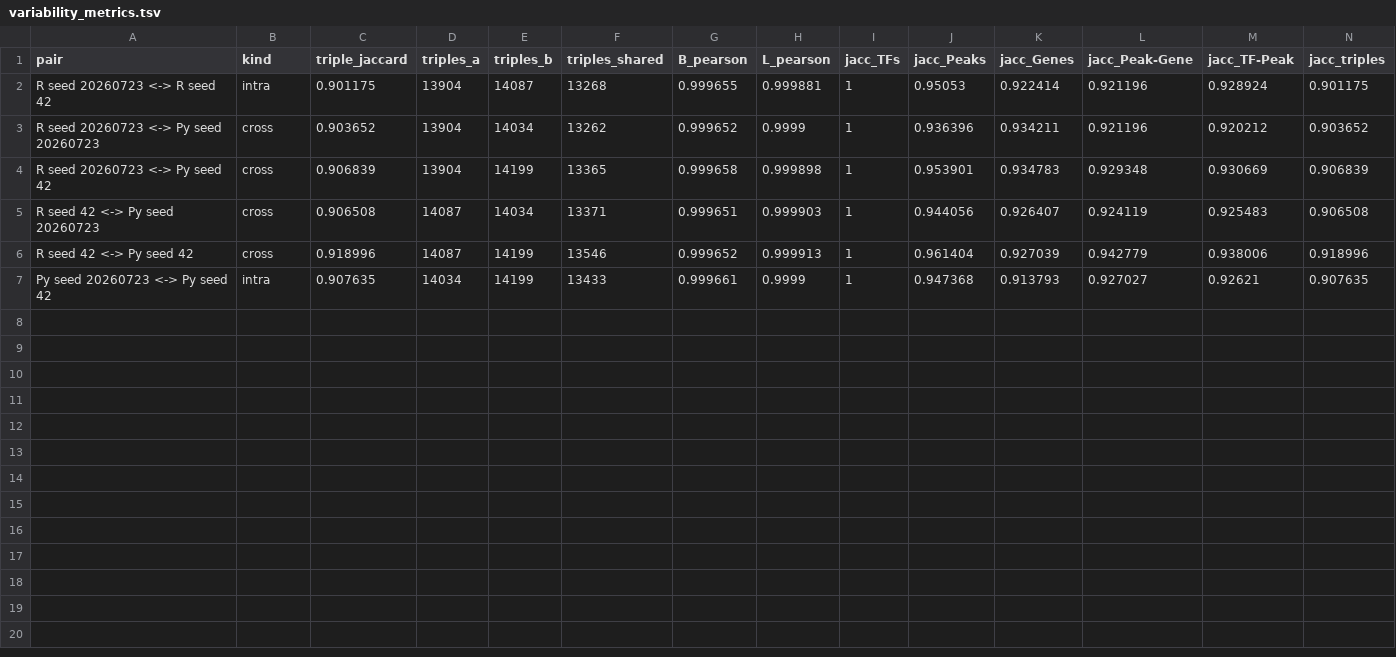
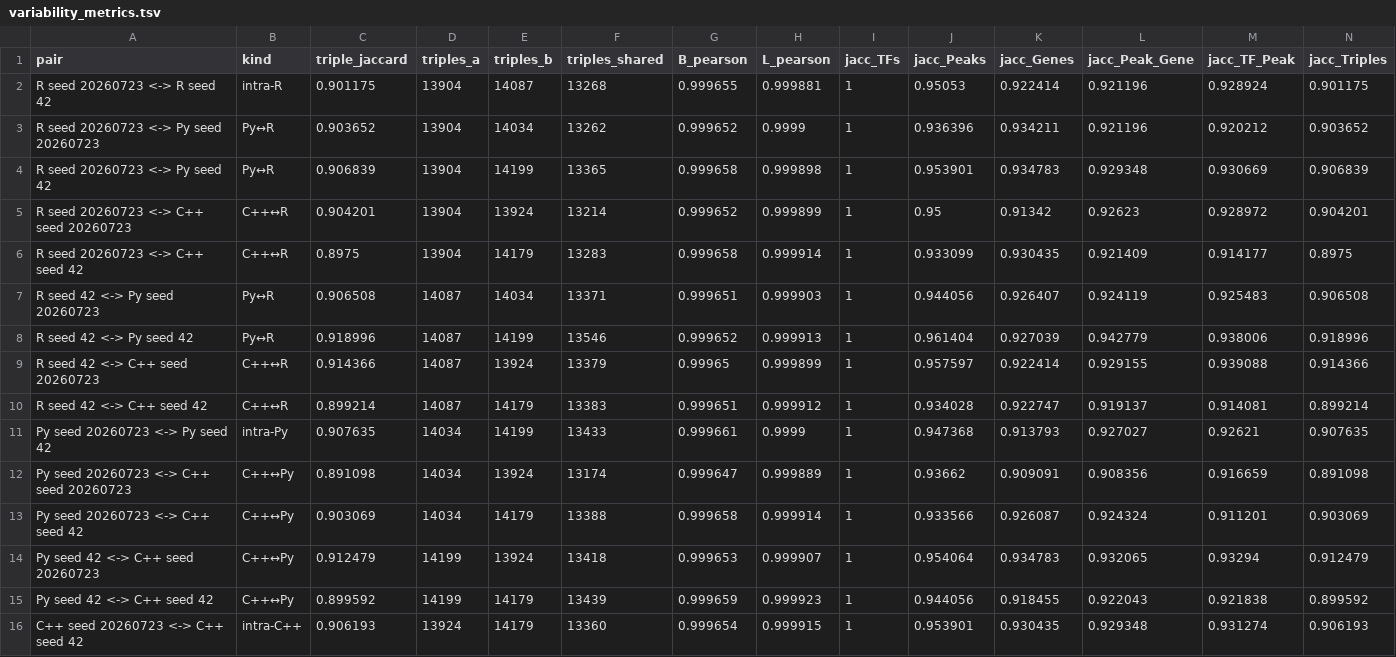
Before and after one commit to alandenadel-aifi/magical, a TSV file: re-implementation/benchmarks/variability_metrics.tsv, drawn as a sheet.

Commit message:
feat(bench): Linux OpenBLAS benchmarks, 6-way parity, env docs, updated plans
- ENVIRONMENT.md: documents gcp-hub-01 machine (Ice Lake SP, AVX-512, BLAS config)
- BENCHMARKS.md: add Linux ref-BLAS and conda-OpenBLAS timing rows; full 6×6
  cross-language Jaccard matrix (R/Py/C++ × 2 seeds); updated speedup table
- TODO.md / CPP_PLAN.md / PYTHON_PLAN.md: mark Linux benchmark milestone done,
  note AVX-512 gap, add BLAS threading gotcha
- re-implementation/benchmarks/: new timing TSVs (50iter Py, 1000iter R),
  updated variability_metrics.tsv; new breakdown + estimation plot PNGs;
  refreshed variability plots (6-backend layout)
- re-implementation/scripts/: bench_all.sh, bench_all_openblas.sh,
  gen_all_snapshots.sh (orchestration); plot_benchmarks.py (new);
  plot_variability.py, bench_{cpp,py,r}_demo scripts updated for Linux paths
- re-implementation/tests/testthat/test-demo-slow.R: unskip C++-vs-R demo test
- .gitignore: ignore *.log files

```diff
--- a/re-implementation/benchmarks/variability_metrics.tsv
+++ b/re-implementation/benchmarks/variability_metrics.tsv
@@ -1,7 +1,16 @@
-pair	kind	triple_jaccard	triples_a	triples_b	triples_shared	B_pearson	L_pearson	jacc_TFs	jacc_Peaks	jacc_Genes	jacc_Peak-Gene	jacc_TF-Peak	jacc_triples
-R  seed 20260723  <->  R  seed 42	intra	0.901175	13904	14087	13268	0.999655	0.999881	1	0.95053	0.922414	0.921196	0.928924	0.901175
-R  seed 20260723  <->  Py seed 20260723	cross	0.903652	13904	14034	13262	0.999652	0.9999	1	0.936396	0.934211	0.921196	0.920212	0.903652
-R  seed 20260723  <->  Py seed 42	cross	0.906839	13904	14199	13365	0.999658	0.999898	1	0.953901	0.934783	0.929348	0.930669	0.906839
-R  seed 42  <->  Py seed 20260723	cross	0.906508	14087	14034	13371	0.999651	0.999903	1	0.944056	0.926407	0.924119	0.925483	0.906508
-R  seed 42  <->  Py seed 42	cross	0.918996	14087	14199	13546	0.999652	0.999913	1	0.961404	0.927039	0.942779	0.938006	0.918996
-Py seed 20260723  <->  Py seed 42	intra	0.907635	14034	14199	13433	0.999661	0.9999	1	0.947368	0.913793	0.927027	0.92621	0.907635
+pair	kind	triple_jaccard	triples_a	triples_b	triples_shared	B_pearson	L_pearson	jacc_TFs	jacc_Peaks	jacc_Genes	jacc_Peak_Gene	jacc_TF_Peak	jacc_Triples
+R  seed 20260723  <->  R  seed 42	intra-R	0.901175	13904	14087	13268	0.999655	0.999881	1	0.95053	0.922414	0.921196	0.928924	0.901175
+R  seed 20260723  <->  Py seed 20260723	Py↔R	0.903652	13904	14034	13262	0.999652	0.9999	1	0.936396	0.934211	0.921196	0.920212	0.903652
+R  seed 20260723  <->  Py seed 42	Py↔R	0.906839	13904	14199	13365	0.999658	0.999898	1	0.953901	0.934783	0.929348	0.930669	0.906839
+R  seed 20260723  <->  C++ seed 20260723	C++↔R	0.904201	13904	13924	13214	0.999652	0.999899	1	0.95	0.91342	0.92623	0.928972	0.904201
+R  seed 20260723  <->  C++ seed 42	C++↔R	0.8975	13904	14179	13283	0.999658	0.999914	1	0.933099	0.930435	0.921409	0.914177	0.8975
+R  seed 42  <->  Py seed 20260723	Py↔R	0.906508	14087	14034	13371	0.999651	0.999903	1	0.944056	0.926407	0.924119	0.925483	0.906508
+R  seed 42  <->  Py seed 42	Py↔R	0.918996	14087	14199	13546	0.999652	0.999913	1	0.961404	0.927039	0.942779	0.938006	0.918996
+R  seed 42  <->  C++ seed 20260723	C++↔R	0.914366	14087	13924	13379	0.99965	0.999899	1	0.957597	0.922414	0.929155	0.939088	0.914366
+R  seed 42  <->  C++ seed 42	C++↔R	0.899214	14087	14179	13383	0.999651	0.999912	1	0.934028	0.922747	0.919137	0.914081	0.899214
+Py seed 20260723  <->  Py seed 42	intra-Py	0.907635	14034	14199	13433	0.999661	0.9999	1	0.947368	0.913793	0.927027	0.92621	0.907635
+Py seed 20260723  <->  C++ seed 20260723	C++↔Py	0.891098	14034	13924	13174	0.999647	0.999889	1	0.93662	0.909091	0.908356	0.916659	0.891098
+Py seed 20260723  <->  C++ seed 42	C++↔Py	0.903069	14034	14179	13388	0.999658	0.999914	1	0.933566	0.926087	0.924324	0.911201	0.903069
+Py seed 42  <->  C++ seed 20260723	C++↔Py	0.912479	14199	13924	13418	0.999653	0.999907	1	0.954064	0.934783	0.932065	0.93294	0.912479
+Py seed 42  <->  C++ seed 42	C++↔Py	0.899592	14199	14179	13439	0.999659	0.999923	1	0.944056	0.918455	0.922043	0.921838	0.899592
+C++ seed 20260723  <->  C++ seed 42	intra-C++	0.906193	13924	14179	13360	0.999654	0.999915	1	0.953901	0.930435	0.929348	0.931274	0.906193
```
Also changed, not shown: 25 other files.
